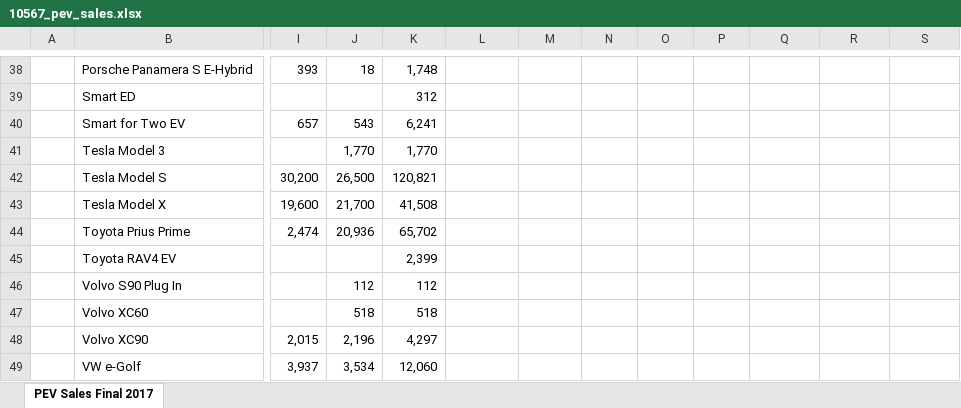
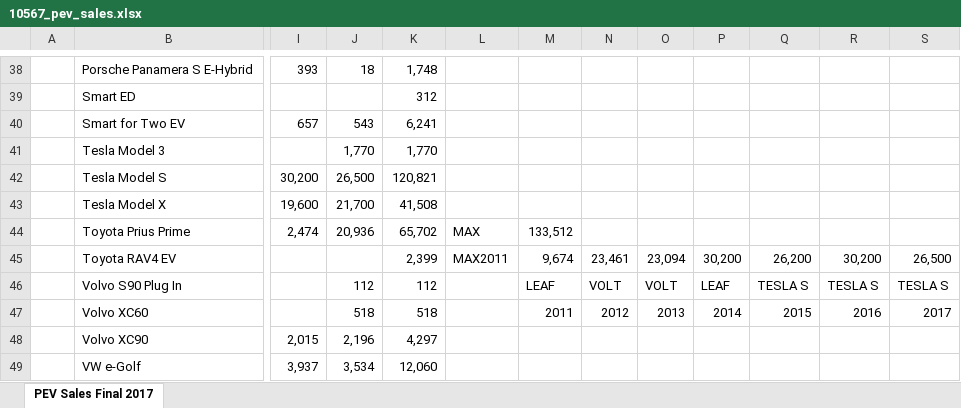
Before and after one commit to Barbara-Gordon/Team9, an Excel workbook: Datasets/10567_pev_sales.xlsx, sheet PEV Sales Final 2017, drawn as a sheet; only a part is shown, gaps mark what is left out; values as stored, in another font and other column widths than the file's, no borders; charts and pictures not drawn; the diff names each change by its address in the sheet, - before the commit and + after, or states it on an @@ line.

Commit message:
added formulas to calculate best-sellers

```diff
--- a/Datasets/10567_pev_sales.xlsx (sheet PEV Sales Final 2017)
+++ b/Datasets/10567_pev_sales.xlsx (sheet PEV Sales Final 2017)
-L44: (empty)
+L44: MAX
-M44: (empty)
+M44: 133,512
-L45: (empty)
+L45: MAX2011
-M45: (empty)
+M45: 9,674
-N45: (empty)
+N45: 23,461
-O45: (empty)
+O45: 23,094
-P45: (empty)
+P45: 30,200
-Q45: (empty)
+Q45: 26,200
-R45: (empty)
+R45: 30,200
-S45: (empty)
+S45: 26,500
-M46: (empty)
+M46: LEAF
-N46: (empty)
+N46: VOLT
-O46: (empty)
+O46: VOLT
-P46: (empty)
+P46: LEAF
-Q46: (empty)
+Q46: TESLA S
-R46: (empty)
+R46: TESLA S
-S46: (empty)
+S46: TESLA S
-M47: (empty)
+M47: 2011
-N47: (empty)
+N47: 2012
-O47: (empty)
+O47: 2013
-P47: (empty)
+P47: 2014
-Q47: (empty)
+Q47: 2015
-R47: (empty)
+R47: 2016
-S47: (empty)
+S47: 2017
```
